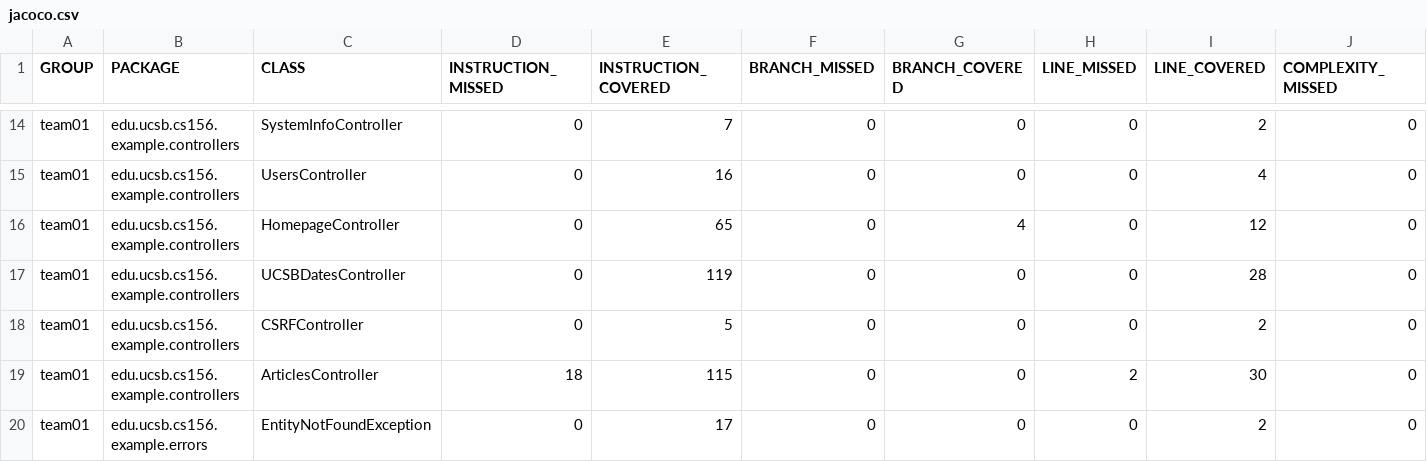
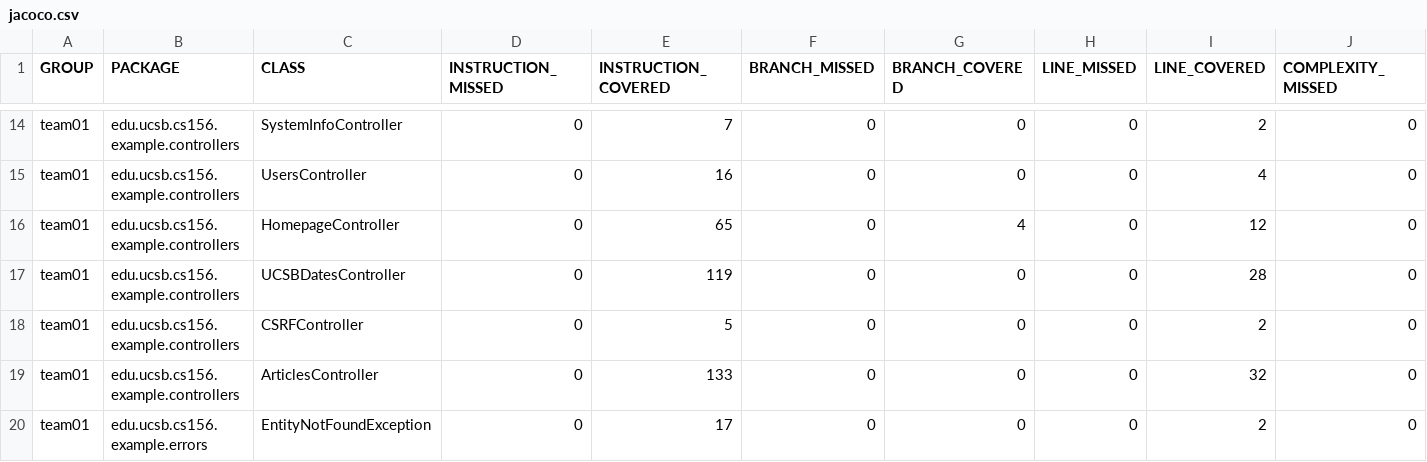
Before and after one commit to ucsb-cs156-s26/team01-s26-11, a CSV file: prs/49/jacoco/jacoco.csv, drawn as a sheet; only a part is shown, gaps mark what is left out; the diff names each change by its address in the sheet, - before the commit and + after, or states it on an @@ line.

```diff
--- a/prs/49/jacoco/jacoco.csv
+++ b/prs/49/jacoco/jacoco.csv
-D19 (INSTRUCTION_MISSED): 18
+D19 (INSTRUCTION_MISSED): 0
-E19 (INSTRUCTION_COVERED): 115
+E19 (INSTRUCTION_COVERED): 133
-H19 (LINE_MISSED): 2
+H19 (LINE_MISSED): 0
-I19 (LINE_COVERED): 30
+I19 (LINE_COVERED): 32
```
Also changed, not shown: 7 other files.
